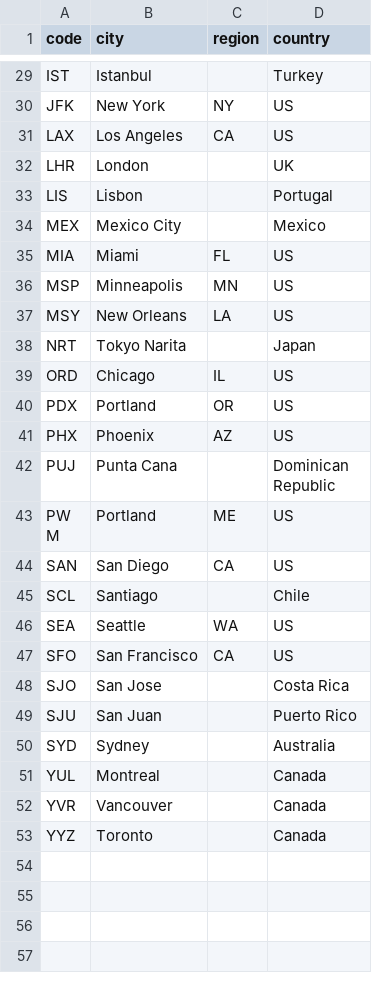
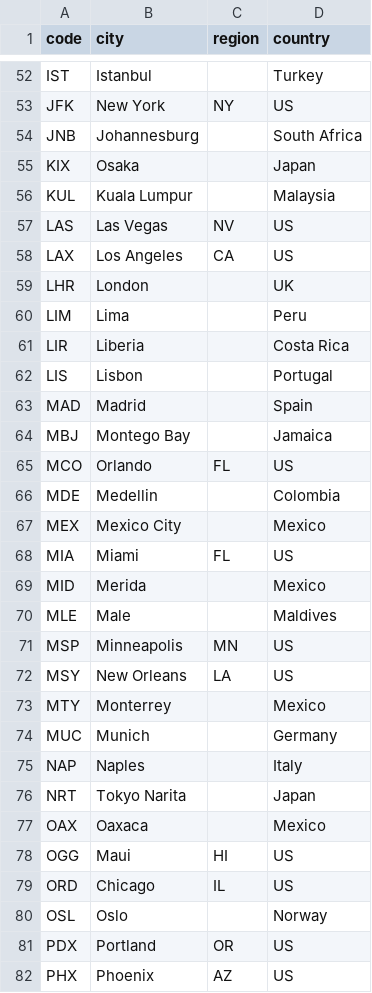
Before and after one commit to jacob7choi-xyz/fli-tracker, a CSV file: data/airport_locations.csv, drawn as a sheet; only a part is shown, gaps mark what is left out; the shorter side is filled out with more unchanged rows; the diff covers the shown part only; the diff names each change by its address in the sheet, - before the commit and + after, or states it on an @@ line.

```diff
--- a/data/airport_locations.csv
+++ b/data/airport_locations.csv
+row 54: JNB | Johannesburg |  | South Africa
+row 55: KIX | Osaka |  | Japan
+row 56: KUL | Kuala Lumpur |  | Malaysia
+row 57: LAS | Las Vegas | NV | US
+row 60: LIM | Lima |  | Peru
+row 61: LIR | Liberia |  | Costa Rica
+row 63: MAD | Madrid |  | Spain
+row 64: MBJ | Montego Bay |  | Jamaica
+row 65: MCO | Orlando | FL | US
+row 66: MDE | Medellin |  | Colombia
+row 69: MID | Merida |  | Mexico
+row 70: MLE | Male |  | Maldives
+row 73: MTY | Monterrey |  | Mexico
+row 74: MUC | Munich |  | Germany
+row 75: NAP | Naples |  | Italy
+row 77: OAX | Oaxaca |  | Mexico
+row 78: OGG | Maui | HI | US
+row 80: OSL | Oslo |  | Norway
```
Also changed, not shown: 42 added rows elsewhere in this file, 2 other files.
